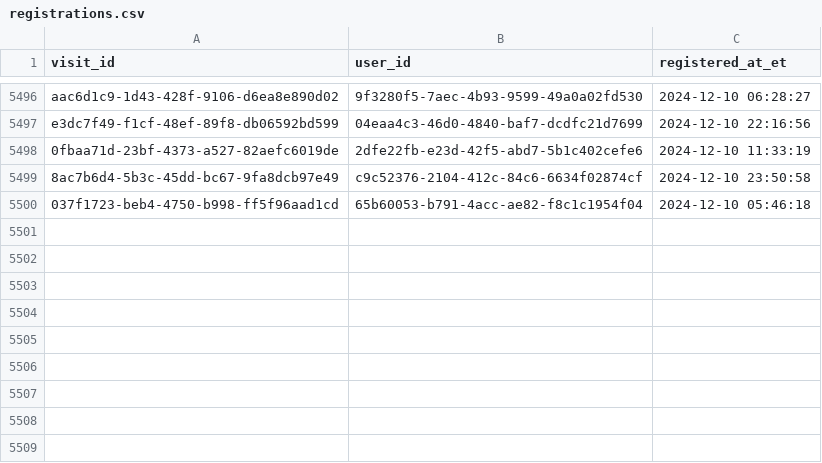
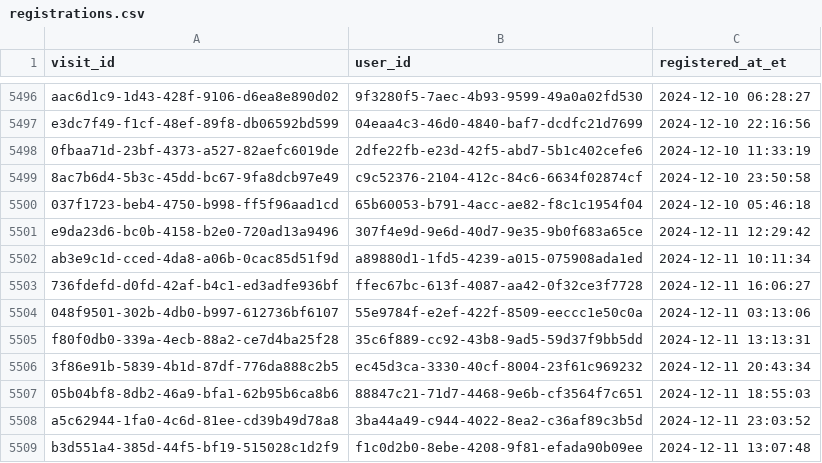
Before and after one commit to ae-wizard/ae-sample-project, a CSV file: models/registrations.csv, drawn as a sheet; only a part is shown, gaps mark what is left out.

Commit message:
Append 5508 new records to registrations.csv

```diff
--- a/models/registrations.csv
+++ b/models/registrations.csv
@@ -5500 +5500,10 @@ e3dc7f49-f1cf-48ef-89f8-db06592bd599,04eaa4c3-46d0-4840-baf7-dcdfc21d7699,2024-1
 037f1723-beb4-4750-b998-ff5f96aad1cd,65b60053-b791-4acc-ae82-f8c1c1954f04,2024-12-10 05:46:18
+e9da23d6-bc0b-4158-b2e0-720ad13a9496,307f4e9d-9e6d-40d7-9e35-9b0f683a65ce,2024-12-11 12:29:42
+ab3e9c1d-cced-4da8-a06b-0cac85d51f9d,a89880d1-1fd5-4239-a015-075908ada1ed,2024-12-11 10:11:34
+736fdefd-d0fd-42af-b4c1-ed3adfe936bf,ffec67bc-613f-4087-aa42-0f32ce3f7728,2024-12-11 16:06:27
+048f9501-302b-4db0-b997-612736bf6107,55e9784f-e2ef-422f-8509-eeccc1e50c0a,2024-12-11 03:13:06
+f80f0db0-339a-4ecb-88a2-ce7d4ba25f28,35c6f889-cc92-43b8-9ad5-59d37f9bb5dd,2024-12-11 13:13:31
+3f86e91b-5839-4b1d-87df-776da888c2b5,ec45d3ca-3330-40cf-8004-23f61c969232,2024-12-11 20:43:34
+05b04bf8-8db2-46a9-bfa1-62b95b6ca8b6,88847c21-71d7-4468-9e6b-cf3564f7c651,2024-12-11 18:55:03
+a5c62944-1fa0-4c6d-81ee-cd39b49d78a8,3ba44a49-c944-4022-8ea2-c36af89c3b5d,2024-12-11 23:03:52
+b3d551a4-385d-44f5-bf19-515028c1d2f9,f1c0d2b0-8ebe-4208-9f81-efada90b09ee,2024-12-11 13:07:48
```
